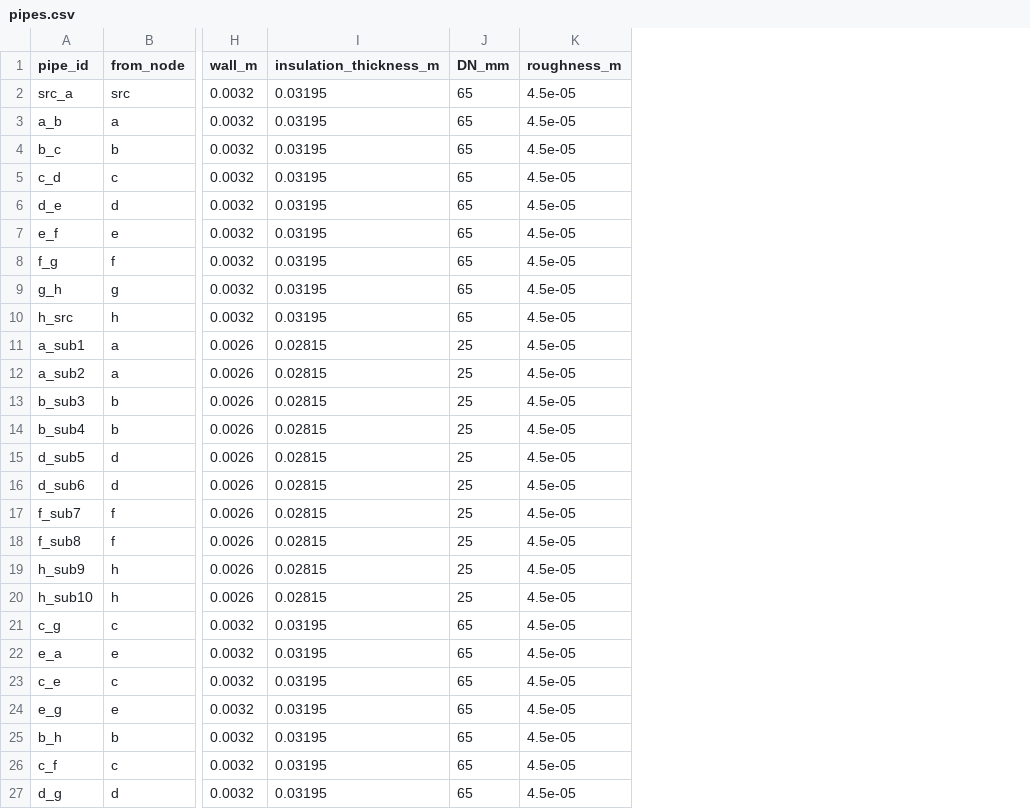
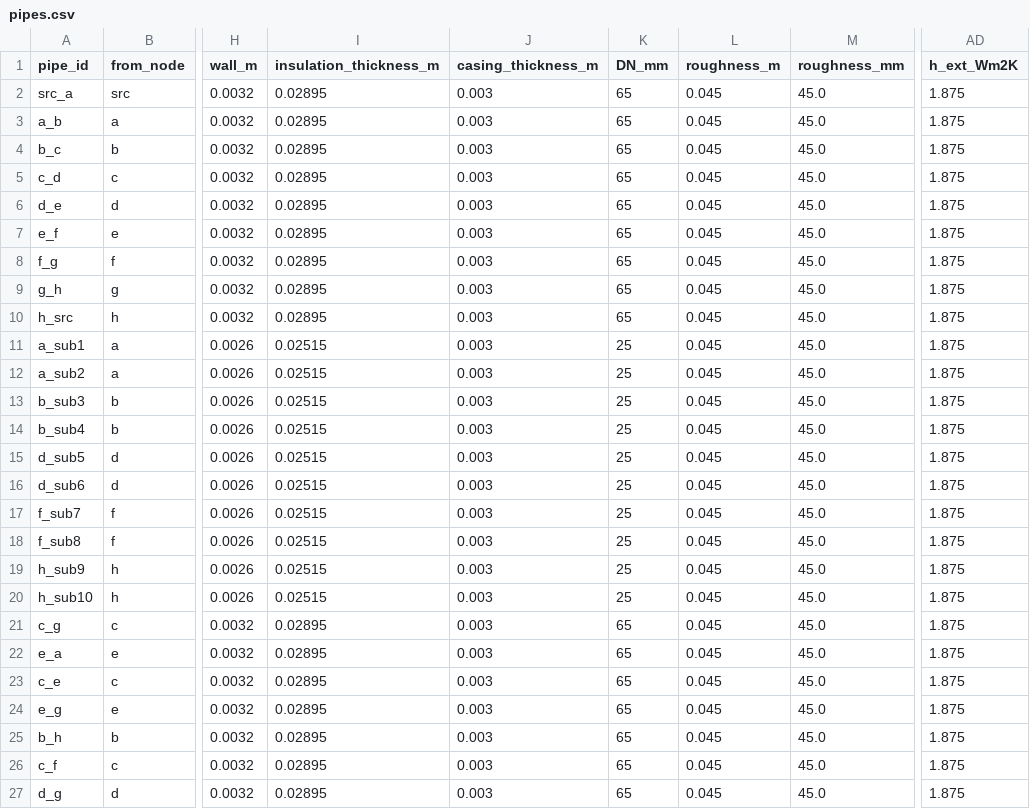
Before and after one commit to SarFerr/dhn-benchmark, a CSV file: archetypes_generation/archetypes/DHN_THV_3G_M_S_BASE/pipes.csv, drawn as a sheet; only a part is shown, gaps mark what is left out; addresses are those after the commit; the diff names each change by its address in the sheet, - before the commit and + after, or states it on an @@ line.

Commit message:
Update archetype export

```diff
--- a/archetypes_generation/archetypes/DHN_THV_3G_M_S_BASE/pipes.csv
+++ b/archetypes_generation/archetypes/DHN_THV_3G_M_S_BASE/pipes.csv
+column J (casing_thickness_m), rows 2-27: all 0.003
+column M (roughness_mm), rows 2-27: all 45.0
+column AD (h_ext_Wm2K), rows 2-27: all 1.875
-I2:I10 (insulation_thickness_m): 0.03195
+I2:I10 (insulation_thickness_m): 0.02895
-L2:L27 (roughness_m): 4.5e-05
+L2:L27 (roughness_m): 0.045
-I11:I20 (insulation_thickness_m): 0.02815
+I11:I20 (insulation_thickness_m): 0.02515
-I21:I27 (insulation_thickness_m): 0.03195
+I21:I27 (insulation_thickness_m): 0.02895
```
Also changed, not shown: archetypes_generation/archetypes/DHN_THV_3G_L_S_BASE/pipes.csv, archetypes_generation/archetypes/DHN_THV_3G_R_S_BASE/pipes.csv, 8 other files.
